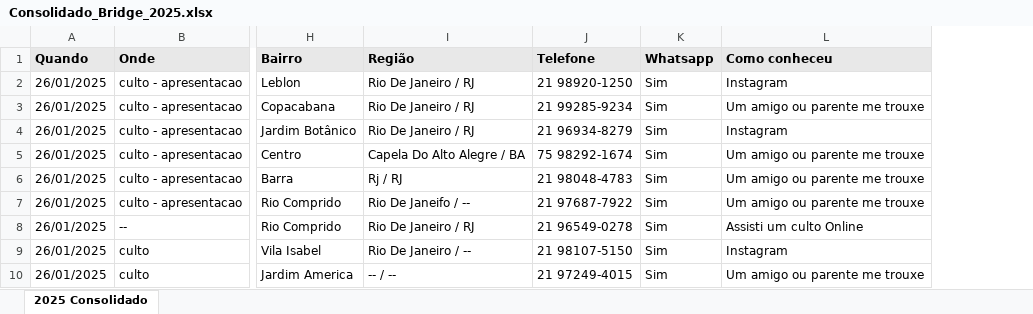
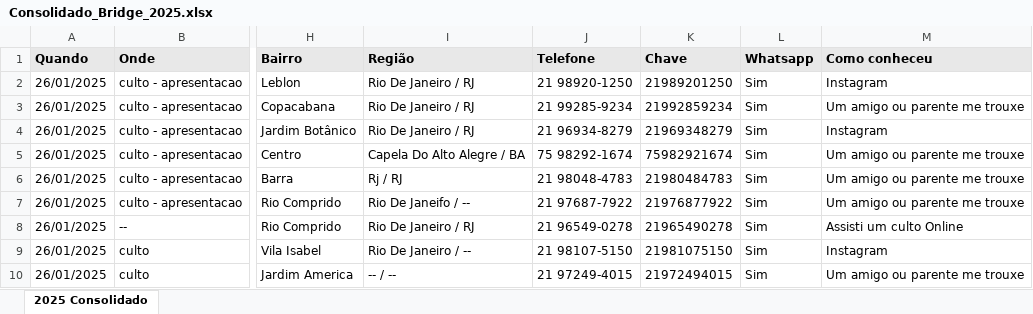
Before and after one commit to brunosobsil/dashboard, an Excel workbook: Consolidado_Bridge_2025.xlsx, sheet 2025 Consolidado, drawn as a sheet; only a part is shown, gaps mark what is left out; values as stored, in another font and other column widths than the file's, no borders; the diff names each change by its address in the sheet, - before the commit and + after, or states it on an @@ line.

```diff
--- a/Consolidado_Bridge_2025.xlsx (sheet 2025 Consolidado)
+++ b/Consolidado_Bridge_2025.xlsx (sheet 2025 Consolidado)
+column K (Chave), rows 2-10: 21989201250 | 21992859234 | 21969348279 | 75982921674 | 21980484783 | 21976877922 | 21965490278 | 21981075150 | 21972494015
```
Also changed, not shown: 4 other files.
